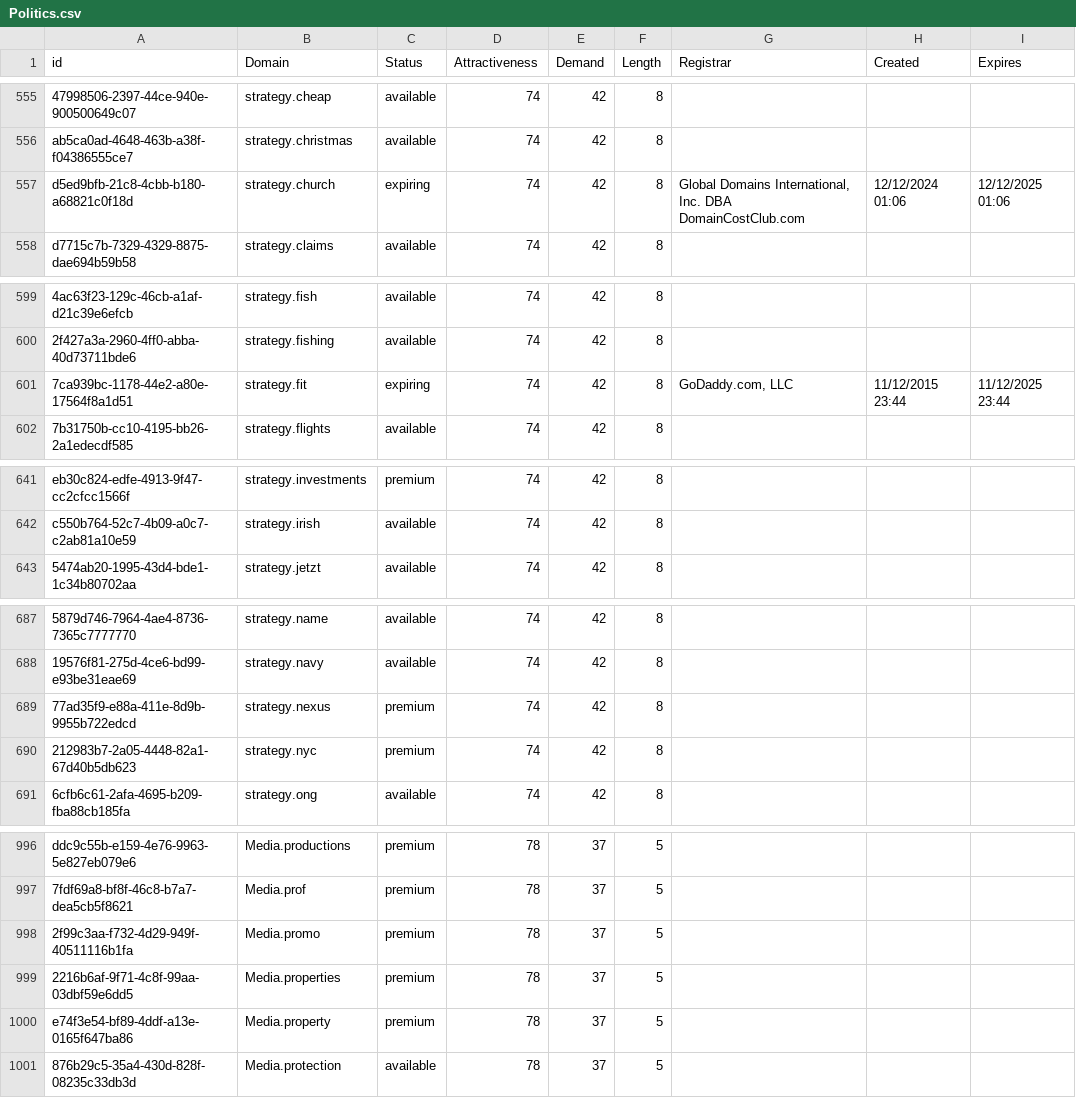
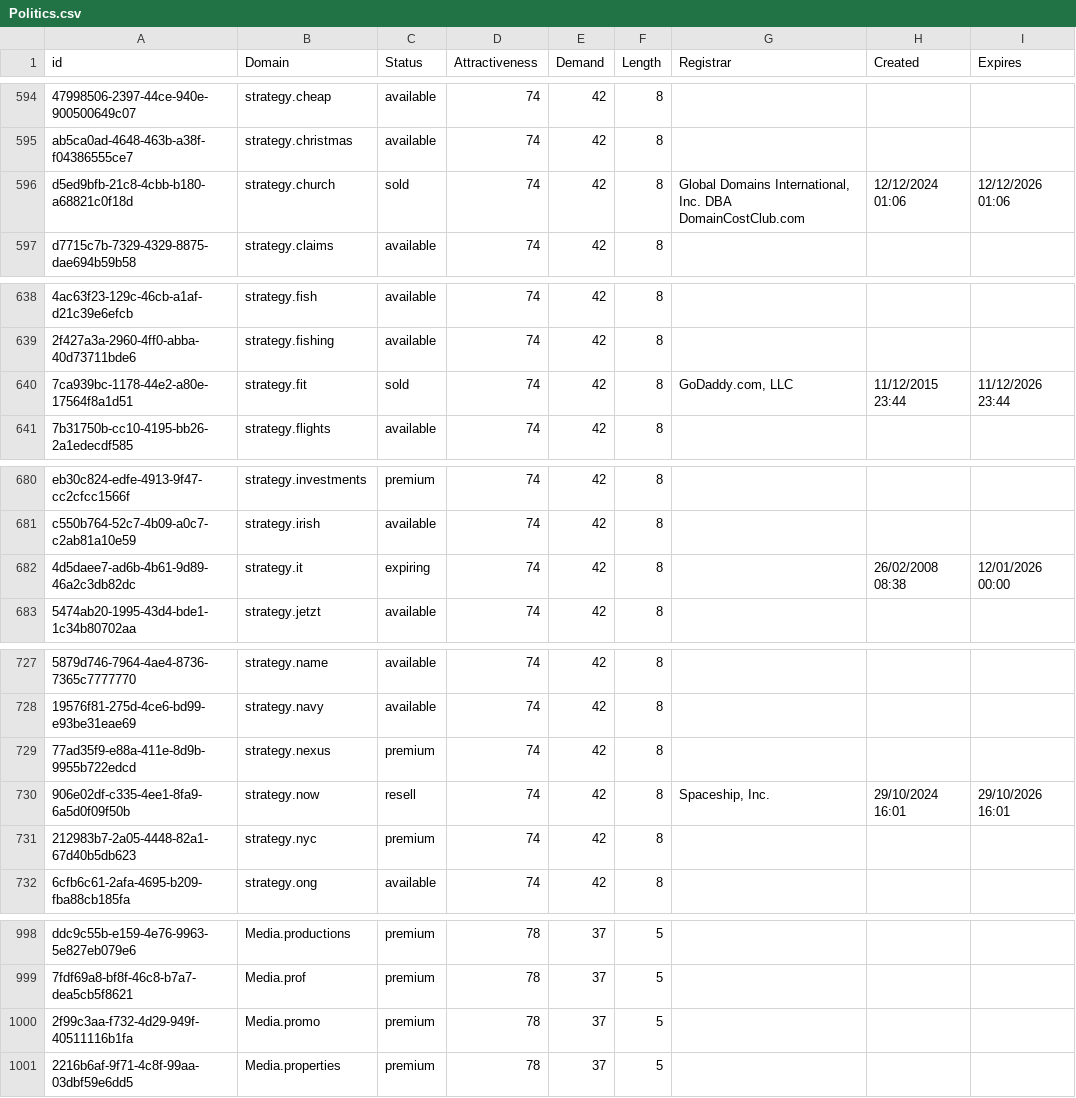
Before and after one commit to UniqueDomains/politics-oneword-domains, a CSV file: Politics.csv, drawn as a sheet; only a part is shown, gaps mark what is left out; removed rows and columns are numbered as before the commit, all else as after; the diff covers the shown part only; the diff names each change by its address in the sheet, - before the commit and + after, or states it on an @@ line.

Commit message:
Domains update

```diff
--- a/Politics.csv
+++ b/Politics.csv
-C596 (Status): expiring
+C596 (Status): sold
-I596 (Expires): 12/12/2025 01:06
+I596 (Expires): 12/12/2026 01:06
-C640 (Status): expiring
+C640 (Status): sold
-I640 (Expires): 11/12/2025 23:44
+I640 (Expires): 11/12/2026 23:44
+row 682: 4d5daee7-ad6b-4b61-9d89-46a2c3db82dc | strategy.it | expiring | 74 | 42 | 8 |  | 26/02/2008 08:38 | 12/01/2026 00:00
+row 730: 906e02df-c335-4ee1-8fa9-6a5d0f09f50b | strategy.now | resell | 74 | 42 | 8 | Spaceship, Inc. | 29/10/2024 16:01 | 29/10/2026 16:01
-row 1000: e74f3e54-bf89-4ddf-a13e-0165f647ba86 | Media.property | premium | 78 | 37 | 5
-row 1001: 876b29c5-35a4-430d-828f-08235c33db3d | Media.protection | available | 78 | 37 | 5
```
Also changed, not shown: 1 added row, 1 removed row, 38 moved rows and 2 edited cells elsewhere in this file, 2 other files.
